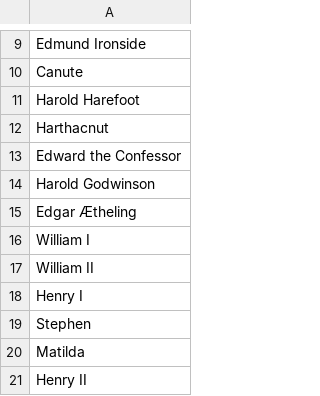
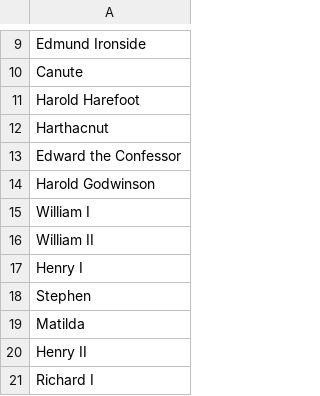
Before and after one commit to Joshua-Lyon/JsHangman, a CSV file: monarchs.csv, drawn as a sheet; only a part is shown, gaps mark what is left out; the shorter side is filled out with more unchanged rows; the diff names each change by its address in the sheet, - before the commit and + after, or states it on an @@ line.

```diff
--- a/monarchs.csv
+++ b/monarchs.csv
-row 15: Edgar Ætheling
```
Also changed, not shown: 3 other files.
